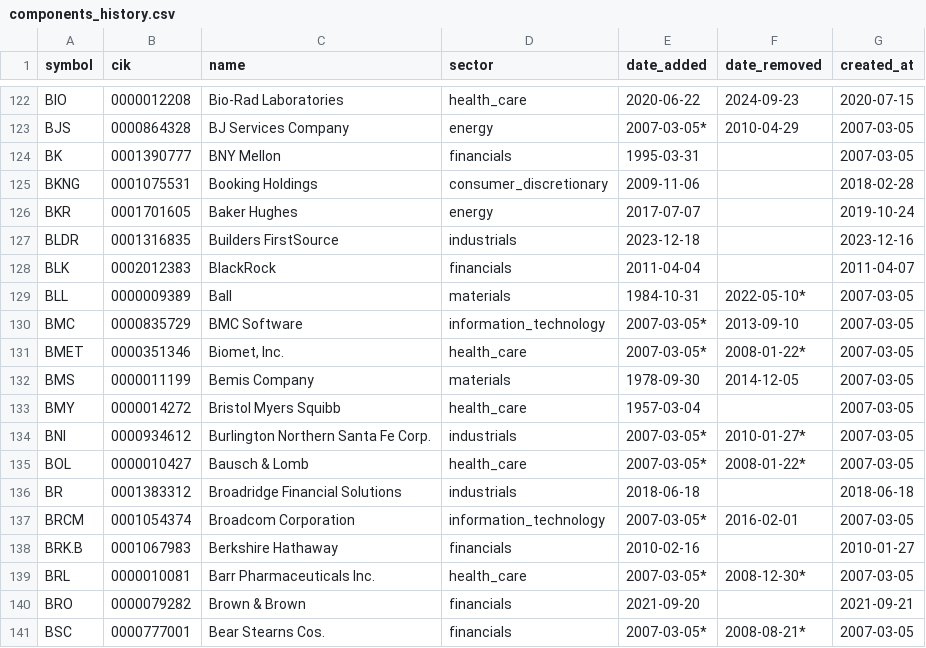
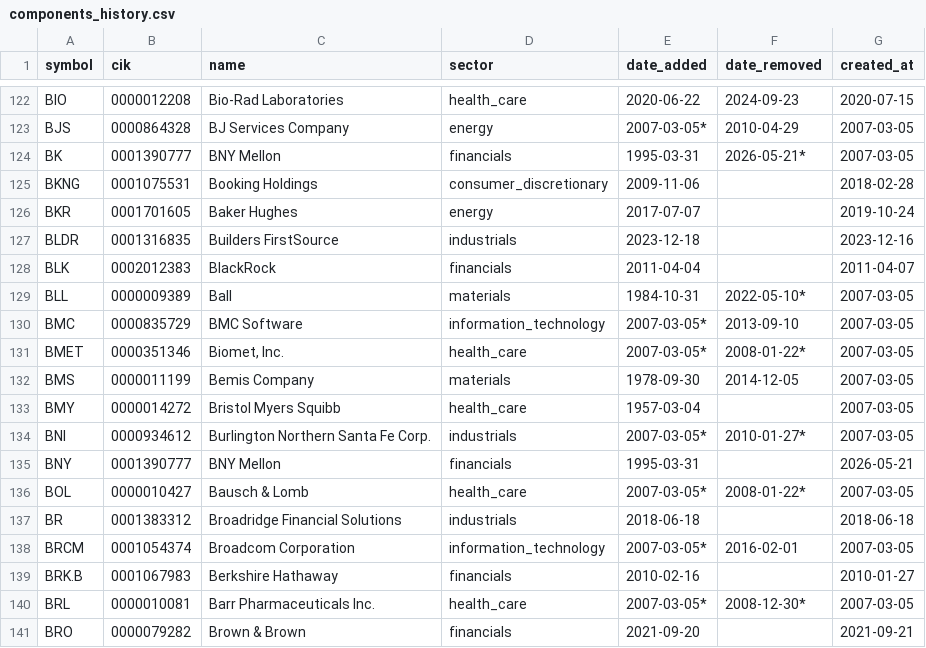
Before and after one commit to lawcal/sp500-components-history, a CSV file: data/components_history.csv, drawn as a sheet; only a part is shown, gaps mark what is left out; the shorter side is filled out with more unchanged rows.

```diff
--- a/data/components_history.csv
+++ b/data/components_history.csv
@@ -123,3 +123,3 @@ BIO,0000012208,Bio-Rad Laboratories,health_care,2020-06-22,2024-09-23,2020-07-15
 BJS,0000864328,BJ Services Company,energy,2007-03-05*,2010-04-29,2007-03-05
-BK,0001390777,BNY Mellon,financials,1995-03-31,,2007-03-05
+BK,0001390777,BNY Mellon,financials,1995-03-31,2026-05-21*,2007-03-05
 BKNG,0001075531,Booking Holdings,consumer_discretionary,2009-11-06,,2018-02-28
@@ -134,2 +134,3 @@ BMY,0000014272,Bristol Myers Squibb,health_care,1957-03-04,,2007-03-05
 BNI,0000934612,Burlington Northern Santa Fe Corp.,industrials,2007-03-05*,2010-01-27*,2007-03-05
+BNY,0001390777,BNY Mellon,financials,1995-03-31,,2026-05-21
 BOL,0000010427,Bausch & Lomb,health_care,2007-03-05*,2008-01-22*,2007-03-05
```
Also changed, not shown: 2 other files.
